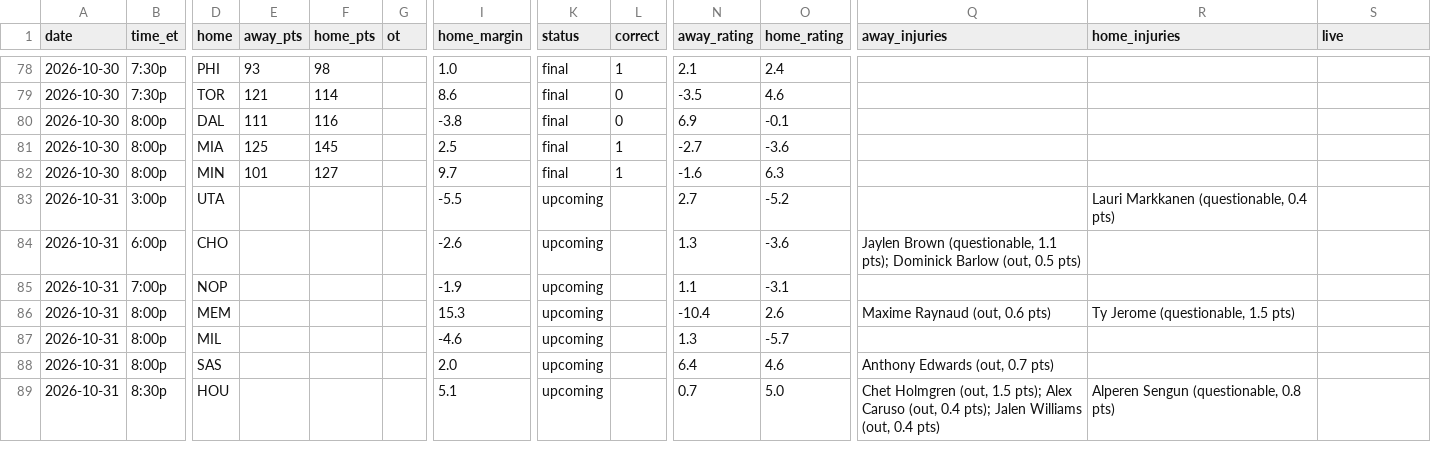
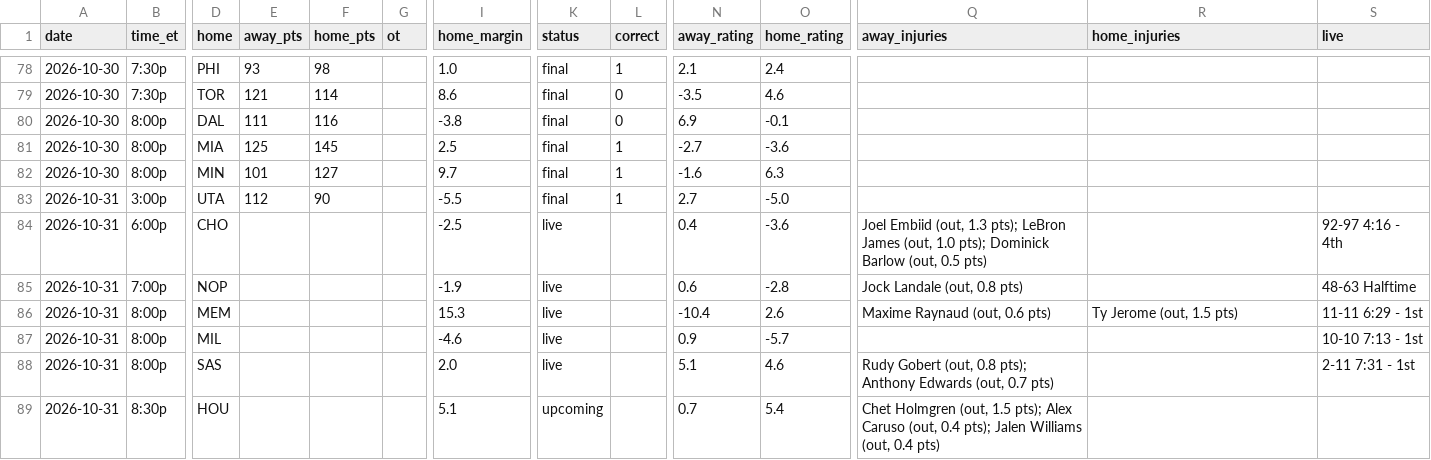
Before and after one commit to sreekeyyunni/nba-ledger-se, a CSV file: data/predictions.csv, drawn as a sheet; only a part is shown, gaps mark what is left out; the diff names each change by its address in the sheet, - before the commit and + after, or states it on an @@ line.

```diff
--- a/data/predictions.csv
+++ b/data/predictions.csv
-E83 (away_pts): (empty)
+E83 (away_pts): 112
-F83 (home_pts): (empty)
+F83 (home_pts): 90
-K83 (status): upcoming
+K83 (status): final
-L83 (correct): (empty)
+L83 (correct): 1
-O83 (home_rating): -5.2
+O83 (home_rating): -5.0
-R83 (home_injuries): Lauri Markkanen (questionable, 0.4 pts)
+R83 (home_injuries): (empty)
-I84 (home_margin): -2.6
+I84 (home_margin): -2.5
-K84:K88 (status): upcoming
+K84:K88 (status): live
-N84 (away_rating): 1.3
+N84 (away_rating): 0.4
-Q84 (away_injuries): Jaylen Brown (questionable, 1.1 pts); Dominick…
+Q84 (away_injuries): Joel Embiid (out, 1.3 pts); LeBron James (out, 1.0 pts); Dominick…
-S84 (live): (empty)
+S84 (live): 92-97 4:16 - 4th
-N85 (away_rating): 1.1
+N85 (away_rating): 0.6
-O85 (home_rating): -3.1
+O85 (home_rating): -2.8
-Q85 (away_injuries): (empty)
+Q85 (away_injuries): Jock Landale (out, 0.8 pts)
-S85 (live): (empty)
+S85 (live): 48-63 Halftime
-R86 (home_injuries): Ty Jerome (questionable, 1.5 pts)
+R86 (home_injuries): Ty Jerome (out, 1.5 pts)
-S86 (live): (empty)
+S86 (live): 11-11 6:29 - 1st
-N87 (away_rating): 1.3
+N87 (away_rating): 0.9
-S87 (live): (empty)
+S87 (live): 10-10 7:13 - 1st
-N88 (away_rating): 6.4
+N88 (away_rating): 5.1
-Q88 (away_injuries): Anthony Edwards (out, 0.7 pts)
+Q88 (away_injuries): Rudy Gobert (out, 0.8 pts); Anthony Edwards (out, 0.7 pts)
-S88 (live): (empty)
+S88 (live): 2-11 7:31 - 1st
-O89 (home_rating): 5.0
+O89 (home_rating): 5.4
-R89 (home_injuries): Alperen Sengun (questionable, 0.8 pts)
+R89 (home_injuries): (empty)
```
Also changed, not shown: data/team_power.csv, pipeline/data/injuries.csv, 2 other files.
